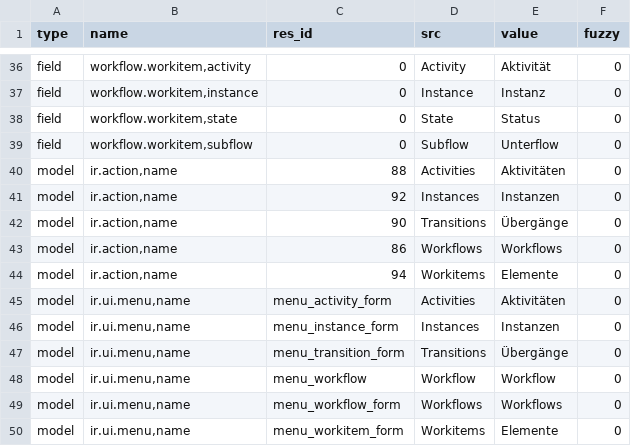
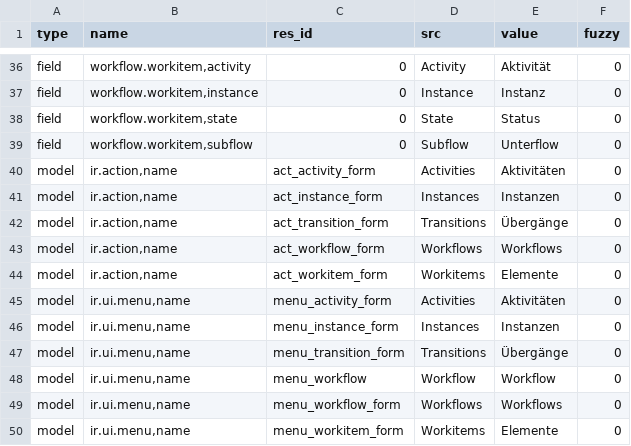
Before and after one commit to mediafactory/tryton_core_daemon, a CSV file: trytond/workflow/de_DE.csv, drawn as a sheet; only a part is shown, gaps mark what is left out.

Commit message:
Convert id into xml_id for issue392

```diff
--- a/trytond/workflow/de_DE.csv
+++ b/trytond/workflow/de_DE.csv
@@ -39,7 +39,7 @@ field,"workflow.workitem,state",0,State,Status,0
 field,"workflow.workitem,subflow",0,Subflow,Unterflow,0
-model,"ir.action,name",88,Activities,Aktivitäten,0
-model,"ir.action,name",92,Instances,Instanzen,0
-model,"ir.action,name",90,Transitions,Übergänge,0
-model,"ir.action,name",86,Workflows,Workflows,0
-model,"ir.action,name",94,Workitems,Elemente,0
+model,"ir.action,name",act_activity_form,Activities,Aktivitäten,0
+model,"ir.action,name",act_instance_form,Instances,Instanzen,0
+model,"ir.action,name",act_transition_form,Transitions,Übergänge,0
+model,"ir.action,name",act_workflow_form,Workflows,Workflows,0
+model,"ir.action,name",act_workitem_form,Workitems,Elemente,0
 model,"ir.ui.menu,name",menu_activity_form,Activities,Aktivitäten,0
```
